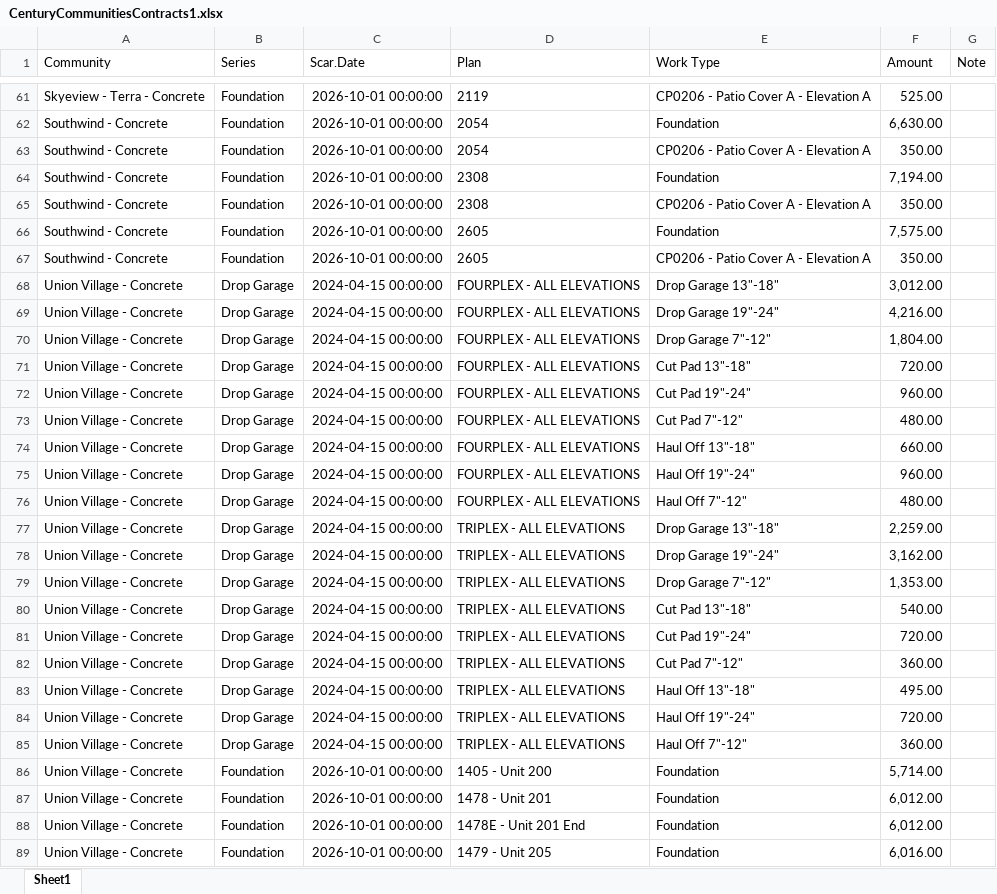
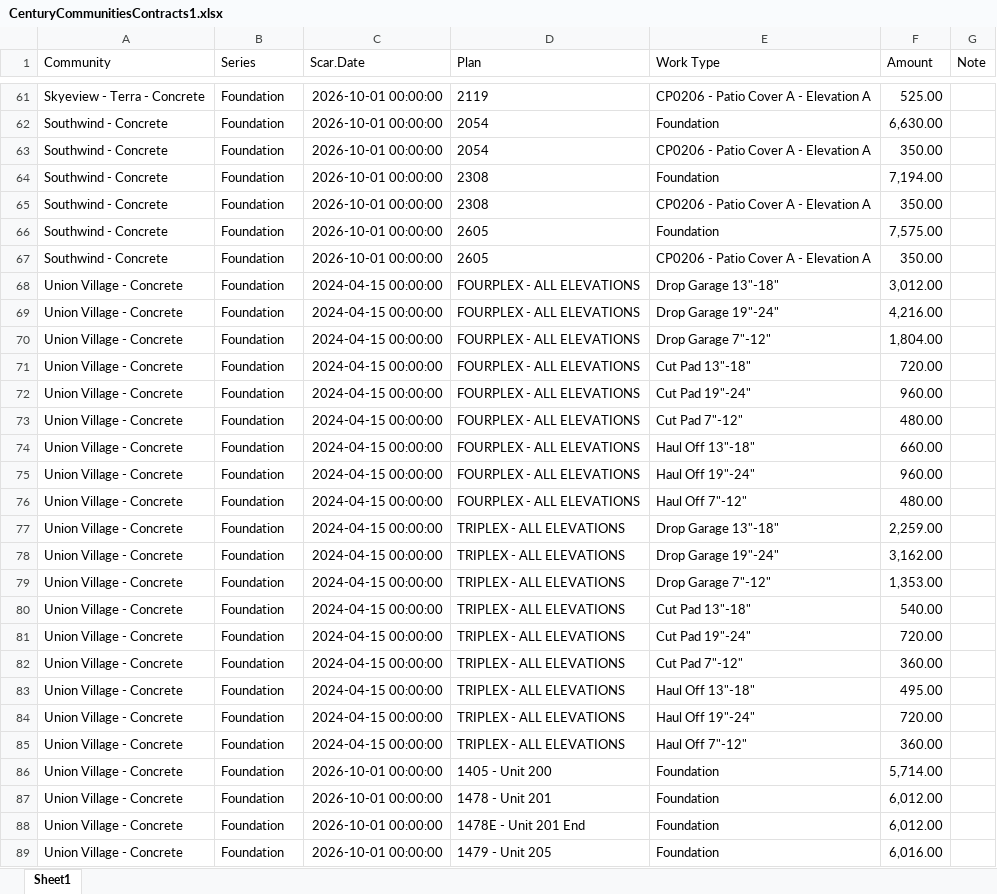
Before and after one commit to TapatioSpice/Contract-Files, an Excel workbook: CenturyCommunitiesContracts1.xlsx, sheet Sheet1, drawn as a sheet; only a part is shown, gaps mark what is left out; values as stored, in another font and other column widths than the file's, no borders; the diff names each change by its address in the sheet, - before the commit and + after, or states it on an @@ line.

```diff
--- a/CenturyCommunitiesContracts1.xlsx (sheet Sheet1)
+++ b/CenturyCommunitiesContracts1.xlsx (sheet Sheet1)
-B68:B85 (Series): Drop Garage
+B68:B85 (Series): Foundation
```
